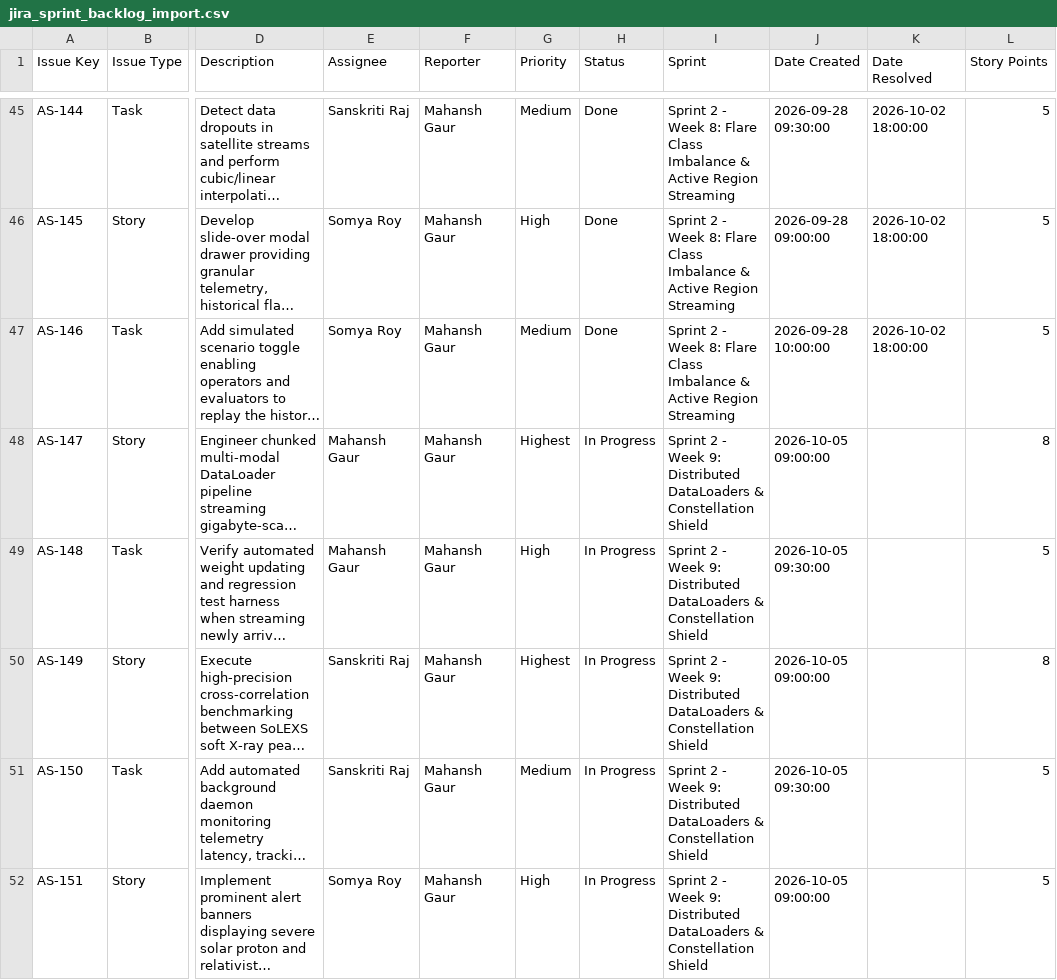
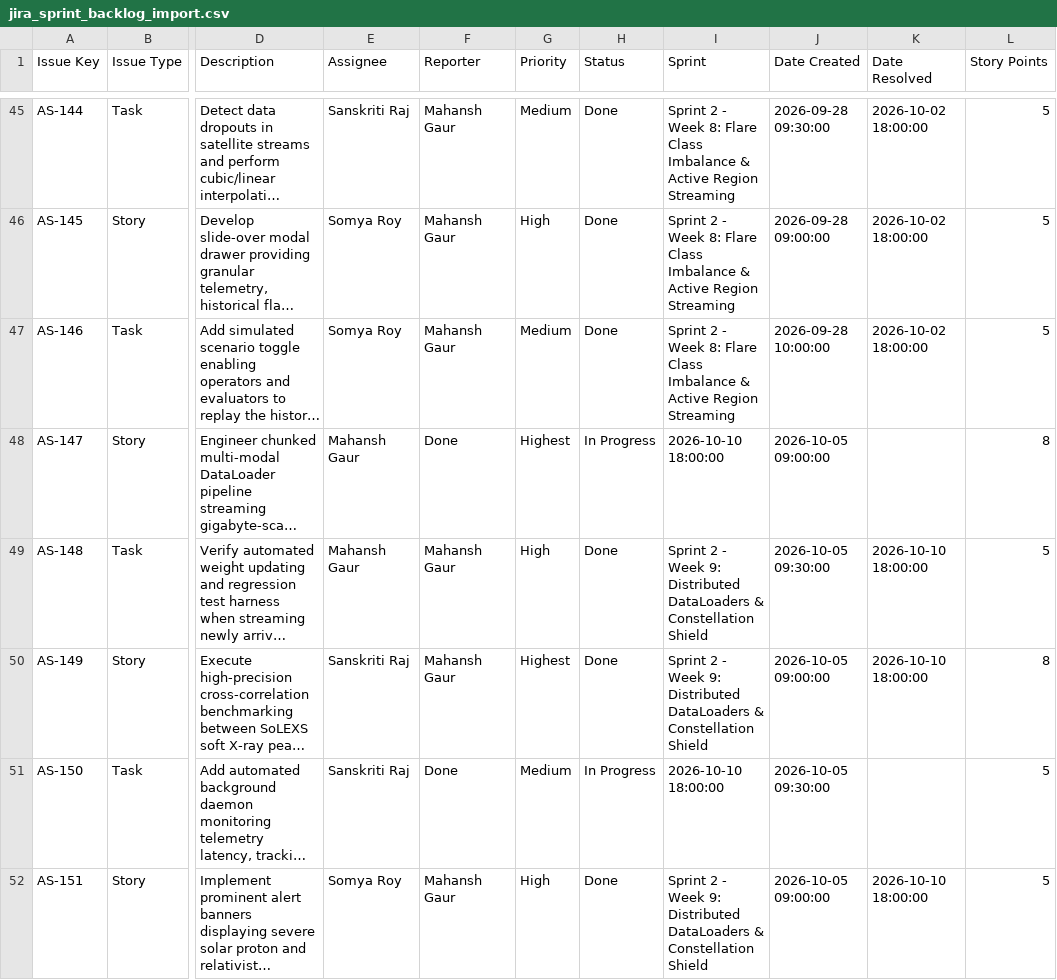
Before and after one commit to mahanshstarktech/AdityaScan-FYP, a CSV file: docs/sprints/jira_sprint_backlog_import.csv, drawn as a sheet; only a part is shown, gaps mark what is left out; long unchanged cells end in …; the diff covers the shown part only; the diff names each change by its address in the sheet, - before the commit and + after, or states it on an @@ line.

Commit message:
docs(sprints): update Sprint 2 final delivery backlog and Jira CSV import registry

```diff
--- a/docs/sprints/jira_sprint_backlog_import.csv
+++ b/docs/sprints/jira_sprint_backlog_import.csv
-F48 (Reporter): Mahansh Gaur
+F48 (Reporter): Done
-I48 (Sprint): Sprint 2 - Week 9: Distributed DataLoaders & Constellation Shield
+I48 (Sprint): 2026-10-10 18:00:00
-H49:H50 (Status): In Progress
+H49:H50 (Status): Done
-K49:K50 (Date Resolved): (empty)
+K49:K50 (Date Resolved): 2026-10-10 18:00:00
-F51 (Reporter): Mahansh Gaur
+F51 (Reporter): Done
-I51 (Sprint): Sprint 2 - Week 9: Distributed DataLoaders & Constellation Shield
+I51 (Sprint): 2026-10-10 18:00:00
-H52 (Status): In Progress
+H52 (Status): Done
-K52 (Date Resolved): (empty)
+K52 (Date Resolved): 2026-10-10 18:00:00
```
Also changed, not shown: 12 added rows and 2 edited cells elsewhere in this file, 1 other file.
